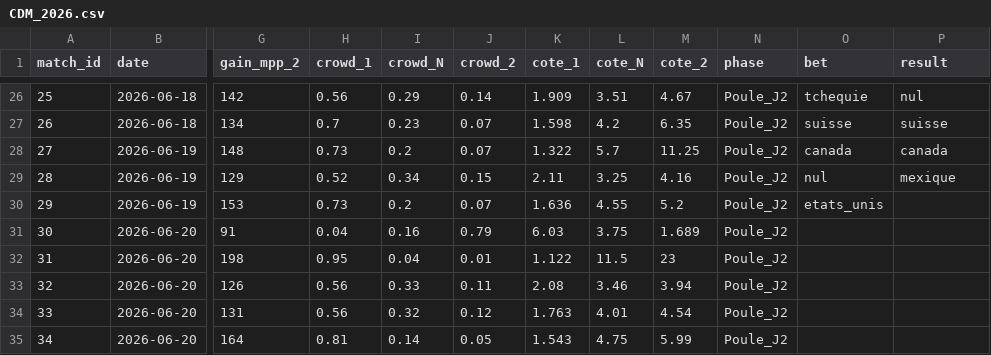
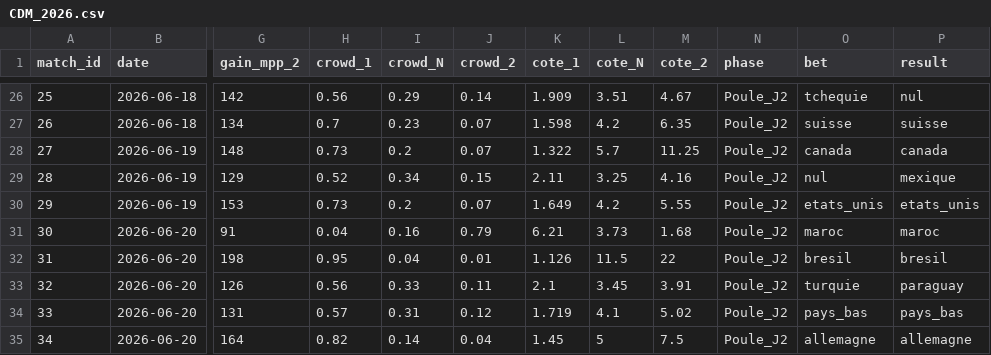
Before and after one commit to GodartVincent/MPPAnalysis, a CSV file: data/CDM_2026.csv, drawn as a sheet; only a part is shown, gaps mark what is left out; the diff covers the shown part only; the diff names each change by its address in the sheet, - before the commit and + after, or states it on an @@ line.

```diff
--- a/data/CDM_2026.csv
+++ b/data/CDM_2026.csv
-K30 (cote_1): 1.636
+K30 (cote_1): 1.649
-L30 (cote_N): 4.55
+L30 (cote_N): 4.2
-M30 (cote_2): 5.2
+M30 (cote_2): 5.55
-P30 (result): (empty)
+P30 (result): etats_unis
-K31 (cote_1): 6.03
+K31 (cote_1): 6.21
-L31 (cote_N): 3.75
+L31 (cote_N): 3.73
-M31 (cote_2): 1.689
+M31 (cote_2): 1.68
-O31 (bet): (empty)
+O31 (bet): maroc
-P31 (result): (empty)
+P31 (result): maroc
-K32 (cote_1): 1.122
+K32 (cote_1): 1.126
-M32 (cote_2): 23
+M32 (cote_2): 22
-O32 (bet): (empty)
+O32 (bet): bresil
-P32 (result): (empty)
+P32 (result): bresil
-K33 (cote_1): 2.08
+K33 (cote_1): 2.1
-L33 (cote_N): 3.46
+L33 (cote_N): 3.45
-M33 (cote_2): 3.94
+M33 (cote_2): 3.91
-O33 (bet): (empty)
+O33 (bet): turquie
-P33 (result): (empty)
+P33 (result): paraguay
-H34 (crowd_1): 0.56
+H34 (crowd_1): 0.57
-I34 (crowd_N): 0.32
+I34 (crowd_N): 0.31
-K34 (cote_1): 1.763
+K34 (cote_1): 1.719
-L34 (cote_N): 4.01
+L34 (cote_N): 4.1
-M34 (cote_2): 4.54
+M34 (cote_2): 5.02
-O34 (bet): (empty)
+O34 (bet): pays_bas
-P34 (result): (empty)
+P34 (result): pays_bas
-H35 (crowd_1): 0.81
+H35 (crowd_1): 0.82
-J35 (crowd_2): 0.05
+J35 (crowd_2): 0.04
-K35 (cote_1): 1.543
+K35 (cote_1): 1.45
-L35 (cote_N): 4.75
+L35 (cote_N): 5
-M35 (cote_2): 5.99
+M35 (cote_2): 7.5
-O35 (bet): (empty)
+O35 (bet): allemagne
-P35 (result): (empty)
+P35 (result): allemagne
```
Also changed, not shown: 105 edited cells elsewhere in this file, data/exact_scores.csv, 6 other files.
